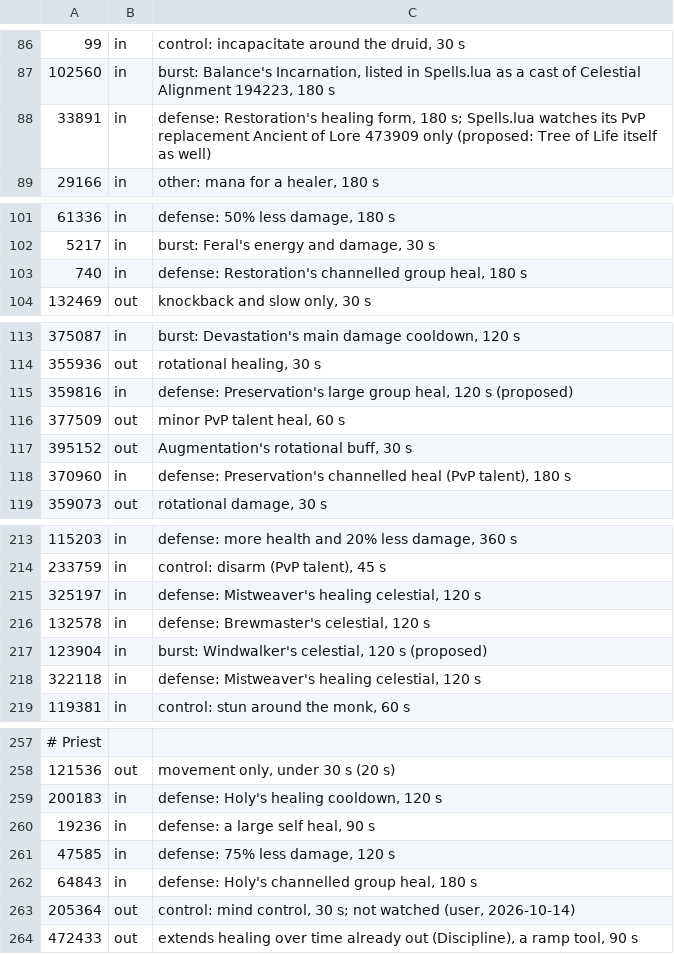
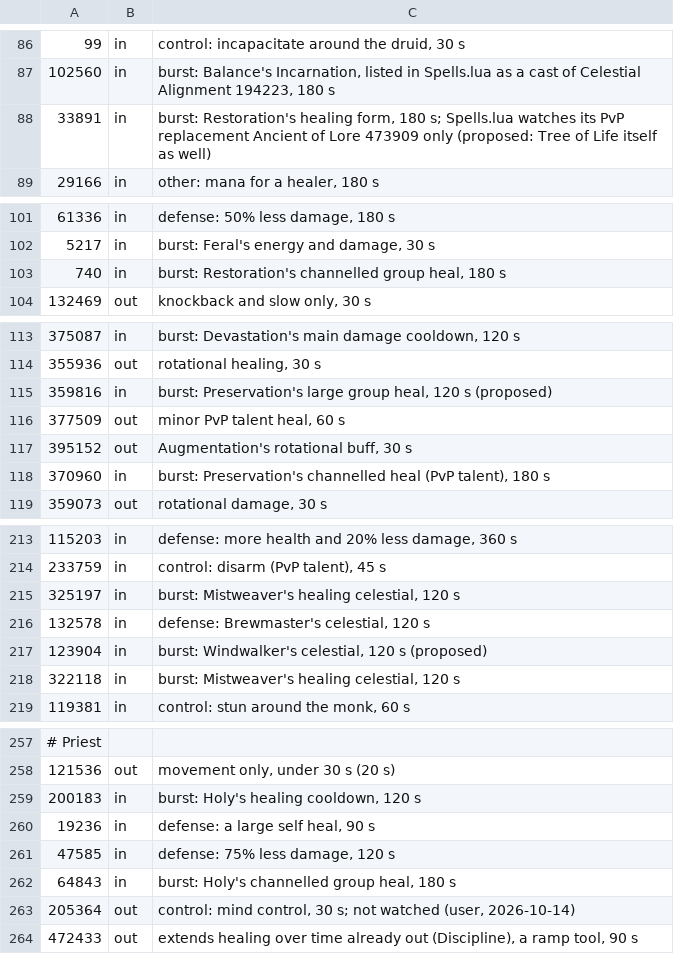
Before and after one commit to TCBeliever/CombatKit, a TSV file: tools/candidates_decisions.tsv, drawn as a sheet; only a part is shown, gaps mark what is left out; the diff covers the shown part only.

```diff
--- a/tools/candidates_decisions.tsv
+++ b/tools/candidates_decisions.tsv
@@ -87,3 +87,3 @@
 102560	in	burst: Balance's Incarnation, listed in Spells.lua as a cast of Celestial Alignment 194223, 180 s
-33891	in	defense: Restoration's healing form, 180 s; Spells.lua watches its PvP replacement Ancient of Lore 473909 only (proposed: Tree of Life itself as well)
+33891	in	burst: Restoration's healing form, 180 s; Spells.lua watches its PvP replacement Ancient of Lore 473909 only (proposed: Tree of Life itself as well)
 29166	in	other: mana for a healer, 180 s
@@ -102,3 +102,3 @@
 5217	in	burst: Feral's energy and damage, 30 s
-740	in	defense: Restoration's channelled group heal, 180 s
+740	in	burst: Restoration's channelled group heal, 180 s
 132469	out	knockback and slow only, 30 s
@@ -114,6 +114,6 @@
 355936	out	rotational healing, 30 s
-359816	in	defense: Preservation's large group heal, 120 s (proposed)
+359816	in	burst: Preservation's large group heal, 120 s (proposed)
 377509	out	minor PvP talent heal, 60 s
 395152	out	Augmentation's rotational buff, 30 s
-370960	in	defense: Preservation's channelled heal (PvP talent), 180 s
+370960	in	burst: Preservation's channelled heal (PvP talent), 180 s
 359073	out	rotational damage, 30 s
@@ -214,6 +214,6 @@
 233759	in	control: disarm (PvP talent), 45 s
-325197	in	defense: Mistweaver's healing celestial, 120 s
+325197	in	burst: Mistweaver's healing celestial, 120 s
 132578	in	defense: Brewmaster's celestial, 120 s
 123904	in	burst: Windwalker's celestial, 120 s (proposed)
-322118	in	defense: Mistweaver's healing celestial, 120 s
+322118	in	burst: Mistweaver's healing celestial, 120 s
 119381	in	control: stun around the monk, 60 s
@@ -258,6 +258,6 @@
 121536	out	movement only, under 30 s (20 s)
-200183	in	defense: Holy's healing cooldown, 120 s
+200183	in	burst: Holy's healing cooldown, 120 s
 19236	in	defense: a large self heal, 90 s
 47585	in	defense: 75% less damage, 120 s
-64843	in	defense: Holy's channelled group heal, 180 s
+64843	in	burst: Holy's channelled group heal, 180 s
 205364	out	control: mind control, 30 s; not watched (user, 2026-10-14)
```
Also changed, not shown: 5 edited cells elsewhere in this file, 6 other files.
